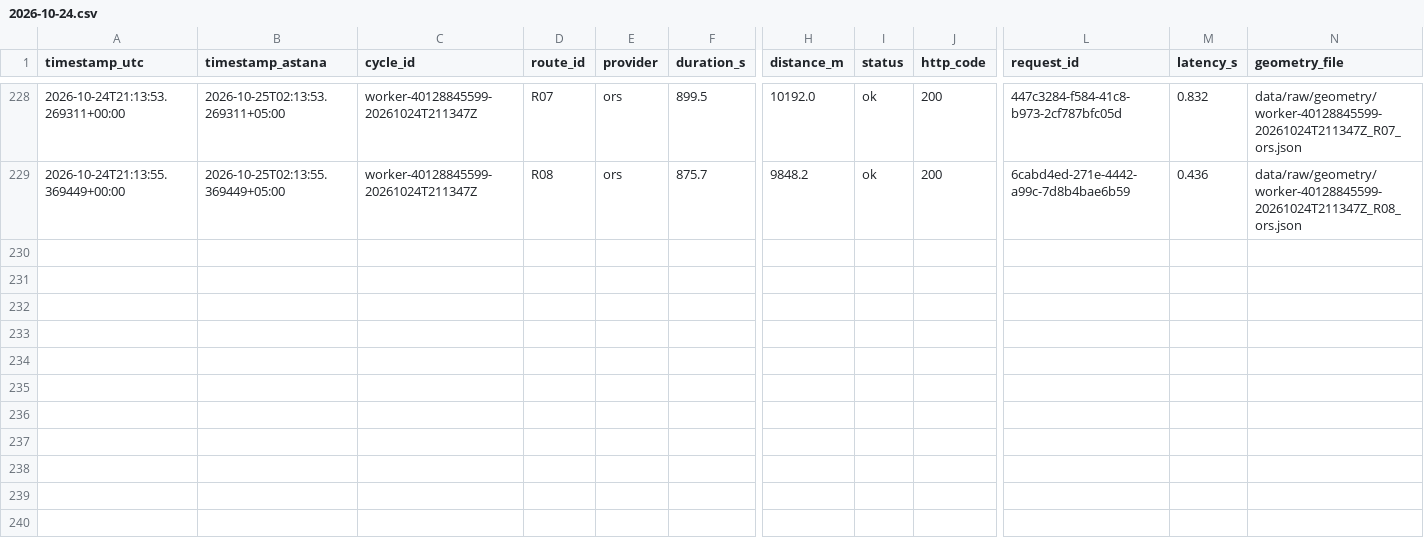
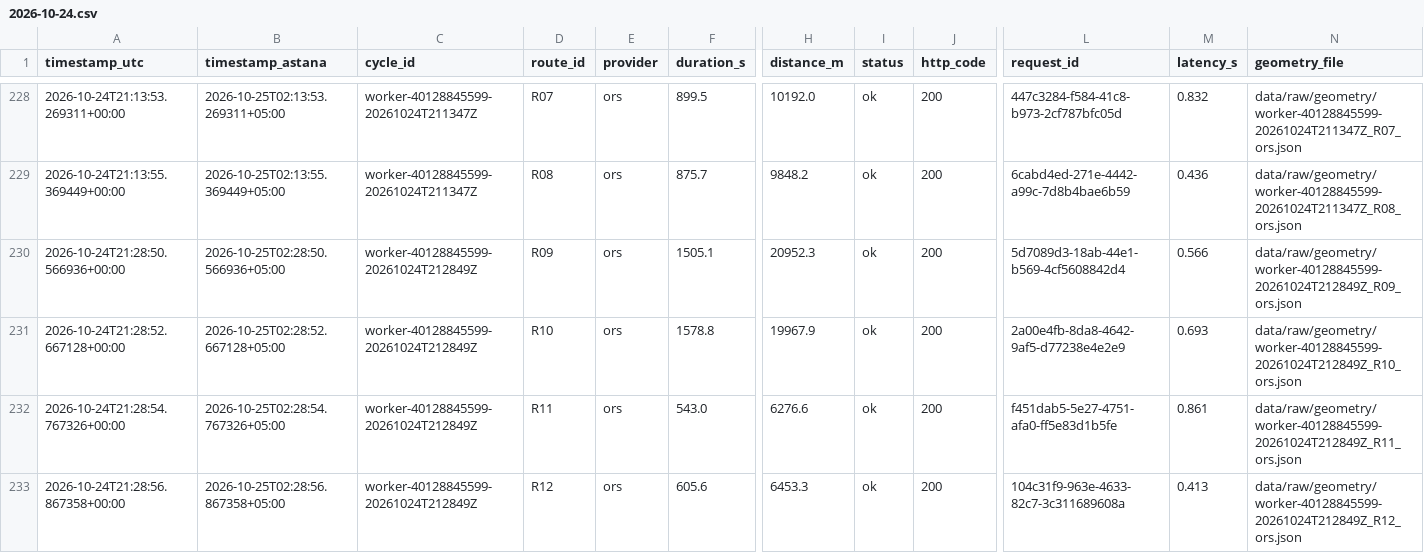
Before and after one commit to SuperFlyTK/rmt-a3-travel-time-astana, a CSV file: data/raw/2026-10-24.csv, drawn as a sheet; only a part is shown, gaps mark what is left out; rows hold the shown columns only; the diff names each change by its address in the sheet, - before the commit and + after, or states it on an @@ line.

```diff
--- a/data/raw/2026-10-24.csv
+++ b/data/raw/2026-10-24.csv
+row 230: 2026-10-24T21:28:50.566936+00:00 | 2026-10-25T02:28:50.566936+05:00 | worker-40128845599-20261024T212849Z | R09 | ors | 1505.1 | 20952.3 | ok | 200 | 5d7089d3-18ab-44e1-b569-4cf5608842d4 | 0.566 | data/raw/geometry/worker-40128845599-20261024T212849Z_R09_ors.json
+row 231: 2026-10-24T21:28:52.667128+00:00 | 2026-10-25T02:28:52.667128+05:00 | worker-40128845599-20261024T212849Z | R10 | ors | 1578.8 | 19967.9 | ok | 200 | 2a00e4fb-8da8-4642-9af5-d77238e4e2e9 | 0.693 | data/raw/geometry/worker-40128845599-20261024T212849Z_R10_ors.json
+row 232: 2026-10-24T21:28:54.767326+00:00 | 2026-10-25T02:28:54.767326+05:00 | worker-40128845599-20261024T212849Z | R11 | ors | 543.0 | 6276.6 | ok | 200 | f451dab5-5e27-4751-afa0-ff5e83d1b5fe | 0.861 | data/raw/geometry/worker-40128845599-20261024T212849Z_R11_ors.json
+row 233: 2026-10-24T21:28:56.867358+00:00 | 2026-10-25T02:28:56.867358+05:00 | worker-40128845599-20261024T212849Z | R12 | ors | 605.6 | 6453.3 | ok | 200 | 104c31f9-963e-4633-82c7-3c311689608a | 0.413 | data/raw/geometry/worker-40128845599-20261024T212849Z_R12_ors.json
```
Also changed, not shown: 10 other files.
